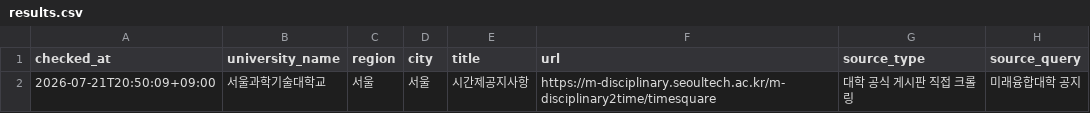
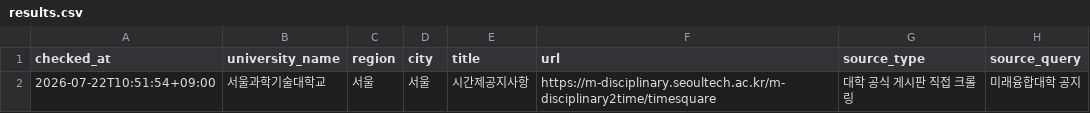
Before and after one commit to undcore/university-course-watcher, a CSV file: university-course-watcher/data/results.csv, drawn as a sheet; only a part is shown; the diff names each change by its address in the sheet, - before the commit and + after, or states it on an @@ line.

```diff
--- a/university-course-watcher/data/results.csv
+++ b/university-course-watcher/data/results.csv
-A2 (checked_at): 2026-07-21T20:50:09+09:00
+A2 (checked_at): 2026-07-22T10:51:54+09:00
```
Also changed, not shown: 3 other files.
